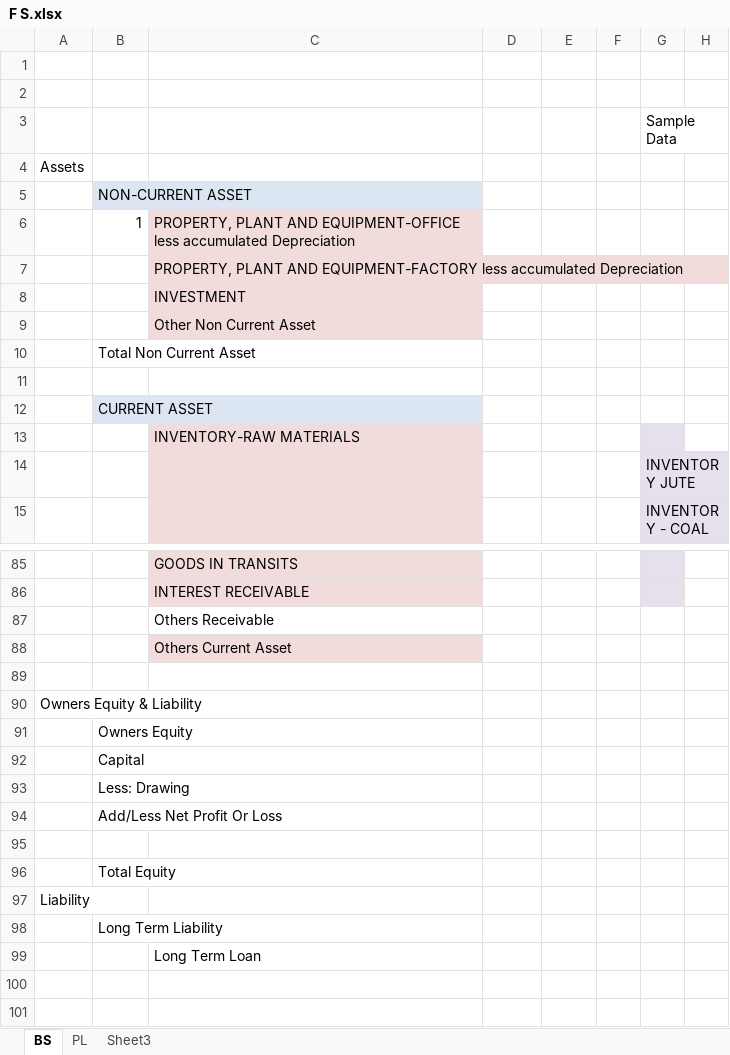
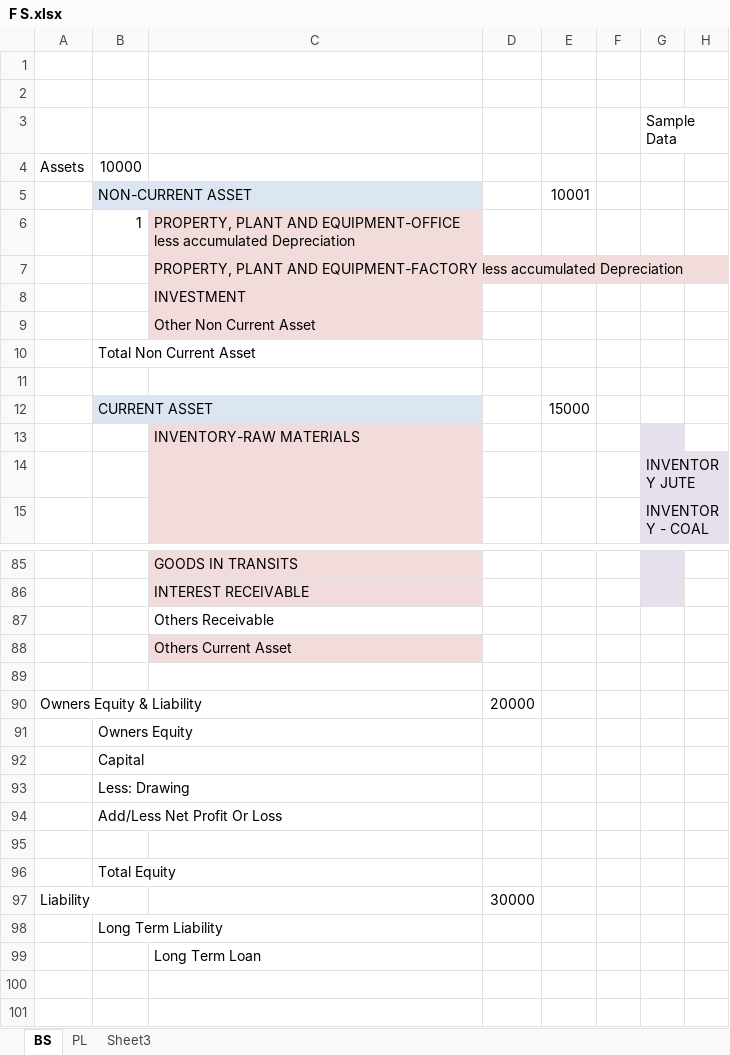
Before and after one commit to ashiquzzaman33/account-management---backend, an Excel workbook: F S.xlsx, sheet BS, drawn as a sheet; only a part is shown, gaps mark what is left out; values as stored, in another font and other column widths than the file's, no borders; the diff names each change by its address in the sheet, - before the commit and + after, or states it on an @@ line.

```diff
--- a/F S.xlsx (sheet BS)
+++ b/F S.xlsx (sheet BS)
-B4: (empty)
+B4: 10000
-E5: (empty)
+E5: 10001
-E12: (empty)
+E12: 15000
-D90: (empty)
+D90: 20000
-D97: (empty)
+D97: 30000
```
Also changed, not shown: sheet PL, 1 other file.
